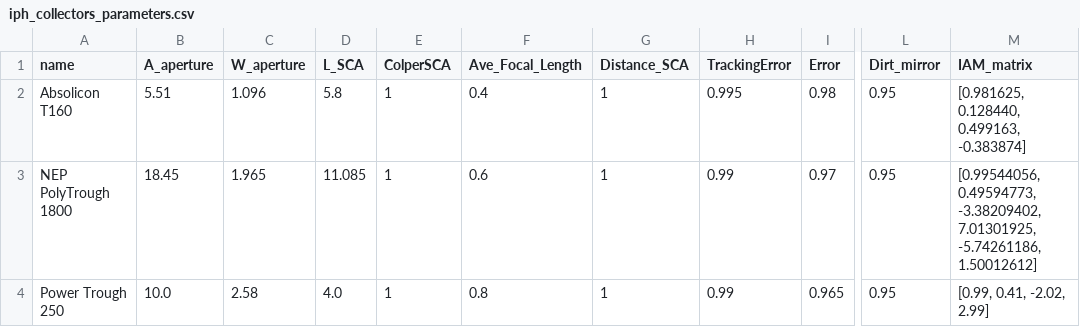
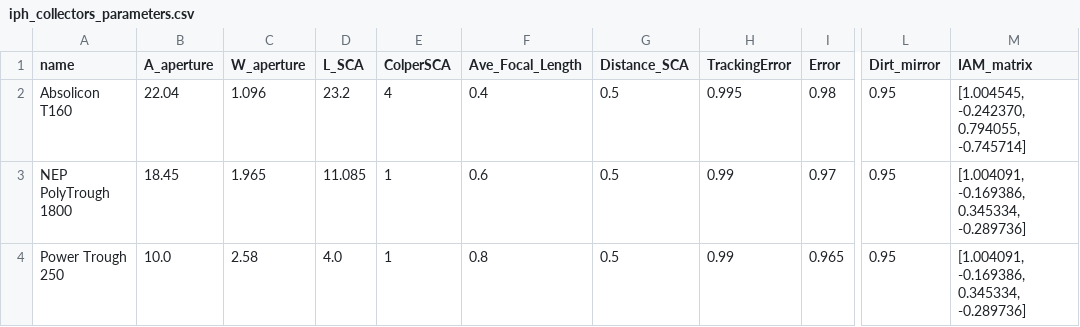
Before and after one commit to ppadillaq/sammoo, a CSV file: sammoo/resources/collector_data/iph_collectors_parameters.csv, drawn as a sheet; only a part is shown, gaps mark what is left out; the diff names each change by its address in the sheet, - before the commit and + after, or states it on an @@ line.

Commit message:
Updates collector database.

```diff
--- a/sammoo/resources/collector_data/iph_collectors_parameters.csv
+++ b/sammoo/resources/collector_data/iph_collectors_parameters.csv
-B2 (A_aperture): 5.51
+B2 (A_aperture): 22.04
-D2 (L_SCA): 5.8
+D2 (L_SCA): 23.2
-E2 (ColperSCA): 1
+E2 (ColperSCA): 4
-G2:G4 (Distance_SCA): 1
+G2:G4 (Distance_SCA): 0.5
-M2 (IAM_matrix): [0.981625, 0.128440, 0.499163, -0.383874]
+M2 (IAM_matrix): [1.004545, -0.242370, 0.794055, -0.745714]
-M3 (IAM_matrix): [0.99544056, 0.49594773, -3.38209402, 7.01301925, -5.74261186, 1.50012612]
+M3 (IAM_matrix): [1.004091, -0.169386, 0.345334, -0.289736]
-M4 (IAM_matrix): [0.99, 0.41, -2.02, 2.99]
+M4 (IAM_matrix): [1.004091, -0.169386, 0.345334, -0.289736]
```
